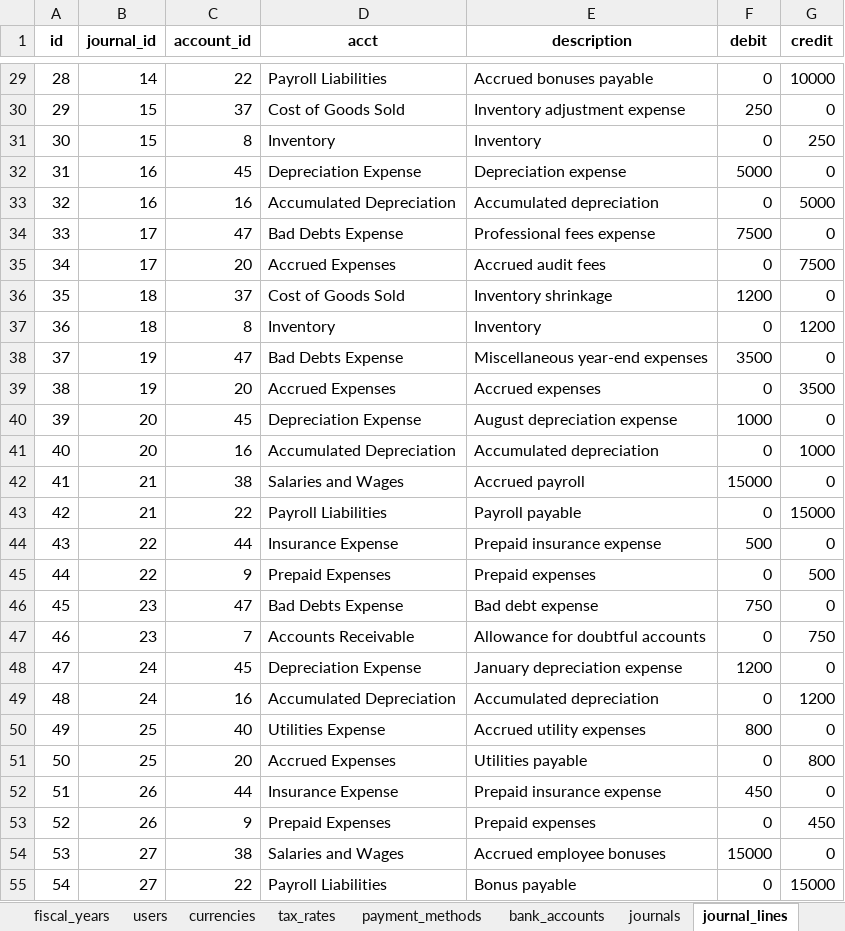
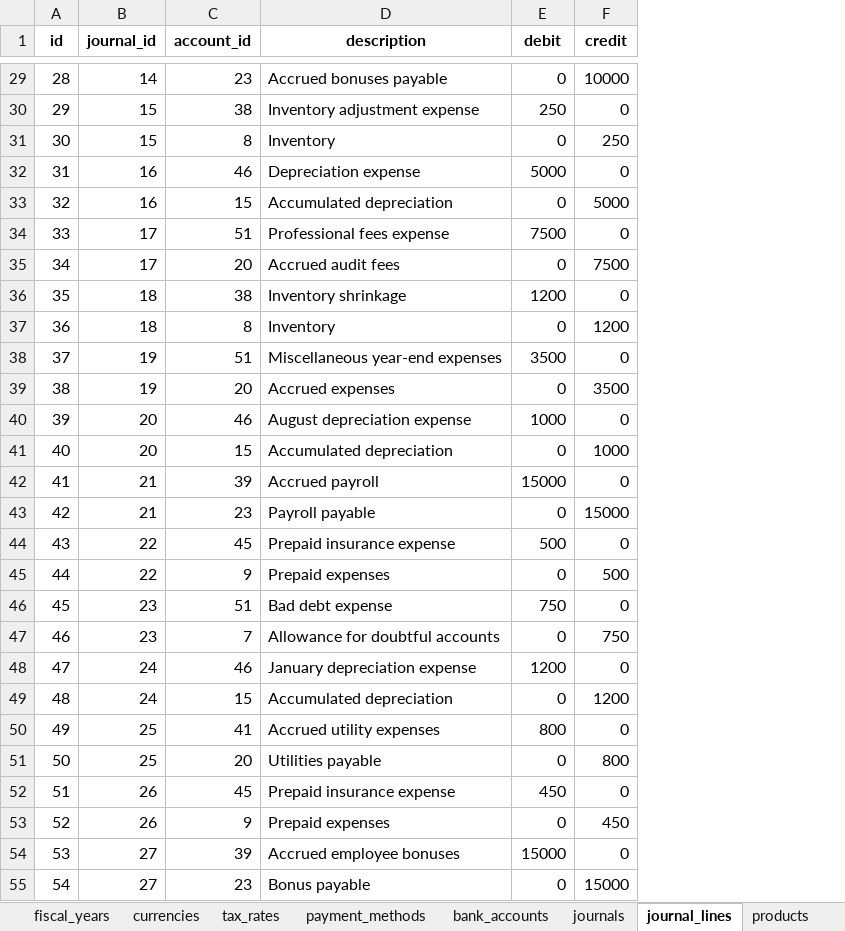
Before and after one commit to kennethinfante/thanos_app, an Excel workbook: db_tools/acctg_db4/acctg_export4.xlsx, sheet journal_lines, drawn as a sheet; only a part is shown, gaps mark what is left out; values as stored, in another font and other column widths than the file's, no borders; the diff covers the shown part only; the diff names each change by its address in the sheet, - before the commit and + after, or states it on an @@ line.

```diff
--- a/db_tools/acctg_db4/acctg_export4.xlsx (sheet journal_lines)
+++ b/db_tools/acctg_db4/acctg_export4.xlsx (sheet journal_lines)
-sheet tab: users
-column D (acct), rows 29-55: Payroll Liabilities | Cost of Goods Sold | Inventory | Depreciation Expense | Accumulated Depreciation | Bad Debts Expense | Accrued Expenses | Cost of Goods Sold | Inventory | Bad Debts Expense | Accrued Expenses | Depreciation Expense | Accumulated Depreciation | Salaries and Wages | Payroll Liabilities | Insurance Expense | Prepaid Expenses | Bad Debts Expense | Accounts Receivable | Depreciation Expense | Accumulated Depreciation | Utilities Expense | Accrued Expenses | Insurance Expense | Prepaid Expenses | Salaries and Wages | Payroll Liabilities
-C29 (account_id): 22
+C29 (account_id): 23
-C30 (account_id): 37
+C30 (account_id): 38
-C32 (account_id): 45
+C32 (account_id): 46
-C33 (account_id): 16
+C33 (account_id): 15
-C34 (account_id): 47
+C34 (account_id): 51
-C36 (account_id): 37
+C36 (account_id): 38
-C38 (account_id): 47
+C38 (account_id): 51
-C40 (account_id): 45
+C40 (account_id): 46
-C41 (account_id): 16
+C41 (account_id): 15
-C42 (account_id): 38
+C42 (account_id): 39
-C43 (account_id): 22
+C43 (account_id): 23
-C44 (account_id): 44
+C44 (account_id): 45
-C46 (account_id): 47
+C46 (account_id): 51
-C48 (account_id): 45
+C48 (account_id): 46
-C49 (account_id): 16
+C49 (account_id): 15
-C50 (account_id): 40
+C50 (account_id): 41
-C52 (account_id): 44
+C52 (account_id): 45
-C54 (account_id): 38
+C54 (account_id): 39
-C55 (account_id): 22
+C55 (account_id): 23
```
Also changed, not shown: 63 edited cells elsewhere in this sheet, sheet entities, sheet bill_lines, sheet accounts, sheet cash_transaction_lines, sheet products, sheet bills, 1 more sheet, other sheet tabs, 30 other files.
